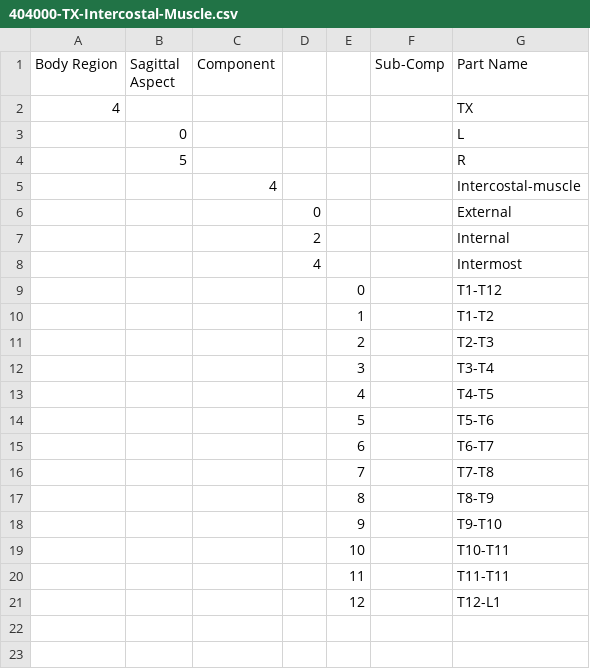
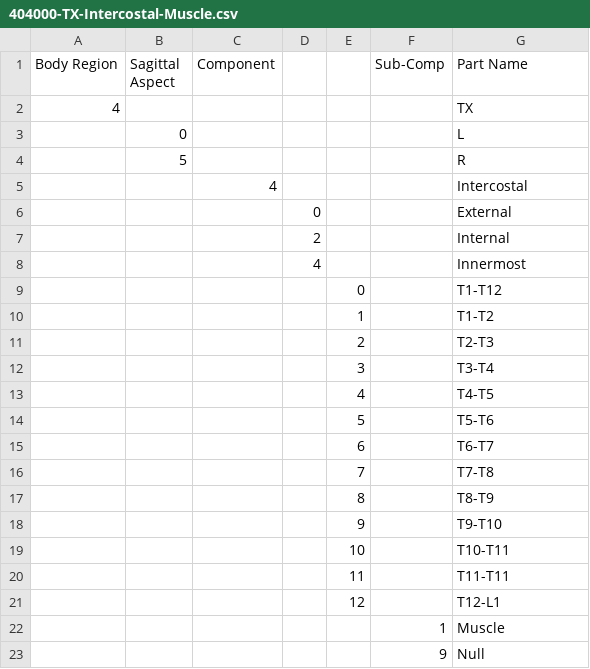
Before and after one commit to jobindjohn/vivaplus_v0.2, a CSV file: utils/part-numbering/400000-TX/404000-TX-Intercostal-Muscle.csv, drawn as a sheet.

```diff
--- a/utils/part-numbering/400000-TX/404000-TX-Intercostal-Muscle.csv
+++ b/utils/part-numbering/400000-TX/404000-TX-Intercostal-Muscle.csv
@@ -4,6 +4,6 @@
 ,5,,,,,R
-,,4,,,,Intercostal-muscle
+,,4,,,,Intercostal
 ,,,0,,,External
 ,,,2,,,Internal
-,,,4,,,Intermost
+,,,4,,,Innermost
 ,,,,0,,T1-T12
@@ -21 +21,3 @@
 ,,,,12,,T12-L1
+,,,,,1,Muscle
+,,,,,9,Null
```
Also changed, not shown: utils/part-numbering/400000-TX/404000-TX-Intercostal-Muscle-PID-PIDName.csv, utils/part-numbering/700000-LX/704000-Lower-Extremity-Feet.csv, 8 other files.
